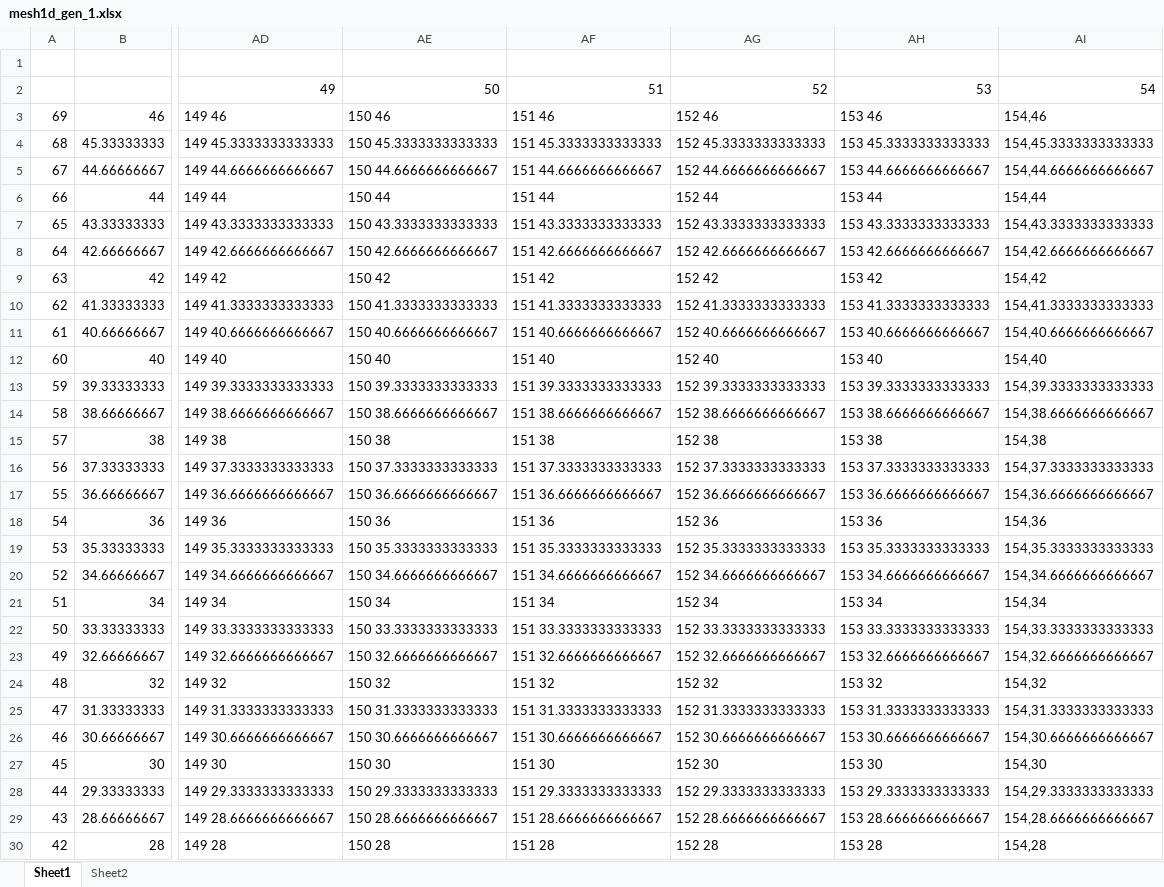
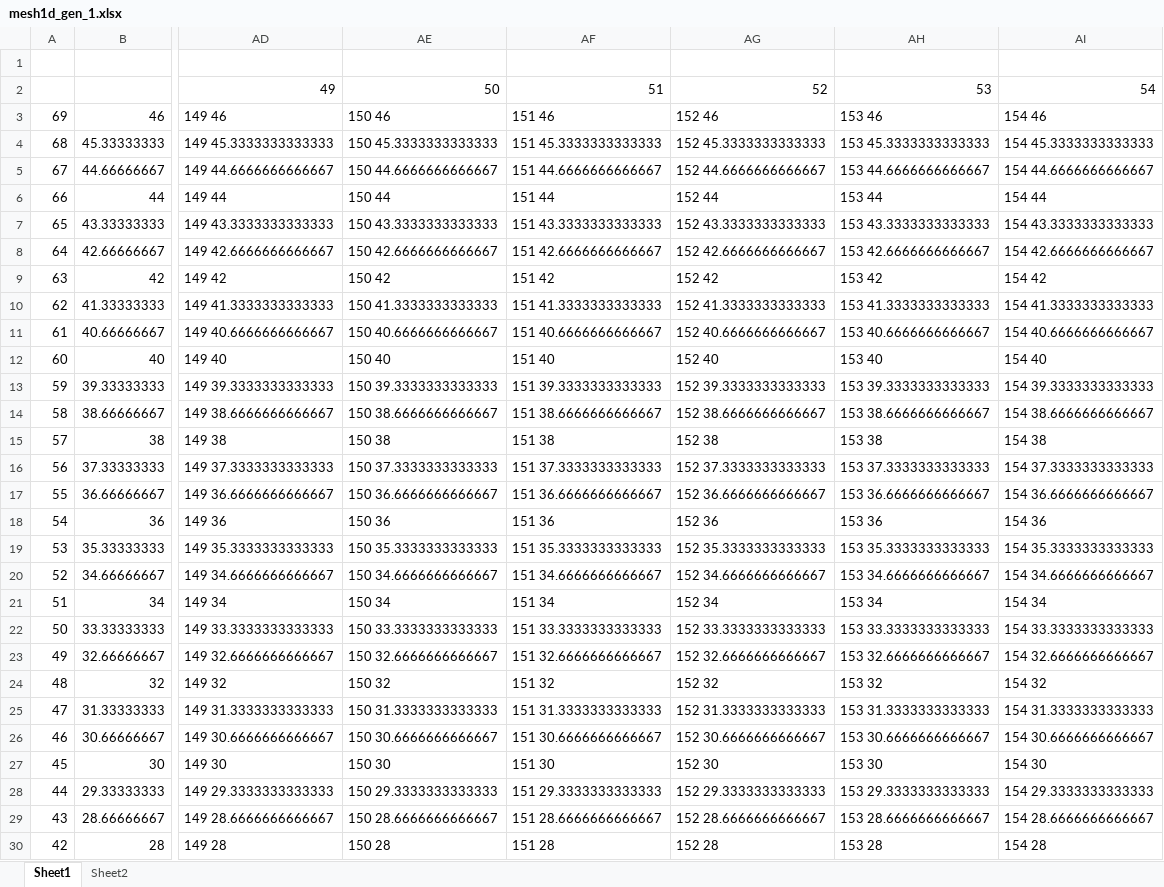
Before and after one commit to yu-kosame/jpn-mesh, an Excel workbook: mesh1d_gen_1.xlsx, sheet Sheet1, drawn as a sheet; only a part is shown, gaps mark what is left out; values as stored, in another font and other column widths than the file's, no borders; the diff covers the shown part only; the diff names each change by its address in the sheet, - before the commit and + after, or states it on an @@ line.

```diff
--- a/mesh1d_gen_1.xlsx (sheet Sheet1)
+++ b/mesh1d_gen_1.xlsx (sheet Sheet1)
-AI3: 154,46
+AI3: 154 46
-AI4: 154,45.3333333333333
+AI4: 154 45.3333333333333
-AI5: 154,44.6666666666667
+AI5: 154 44.6666666666667
-AI6: 154,44
+AI6: 154 44
-AI7: 154,43.3333333333333
+AI7: 154 43.3333333333333
-AI8: 154,42.6666666666667
+AI8: 154 42.6666666666667
-AI9: 154,42
+AI9: 154 42
-AI10: 154,41.3333333333333
+AI10: 154 41.3333333333333
-AI11: 154,40.6666666666667
+AI11: 154 40.6666666666667
-AI12: 154,40
+AI12: 154 40
-AI13: 154,39.3333333333333
+AI13: 154 39.3333333333333
-AI14: 154,38.6666666666667
+AI14: 154 38.6666666666667
-AI15: 154,38
+AI15: 154 38
-AI16: 154,37.3333333333333
+AI16: 154 37.3333333333333
-AI17: 154,36.6666666666667
+AI17: 154 36.6666666666667
-AI18: 154,36
+AI18: 154 36
-AI19: 154,35.3333333333333
+AI19: 154 35.3333333333333
-AI20: 154,34.6666666666667
+AI20: 154 34.6666666666667
-AI21: 154,34
+AI21: 154 34
-AI22: 154,33.3333333333333
+AI22: 154 33.3333333333333
-AI23: 154,32.6666666666667
+AI23: 154 32.6666666666667
-AI24: 154,32
+AI24: 154 32
-AI25: 154,31.3333333333333
+AI25: 154 31.3333333333333
-AI26: 154,30.6666666666667
+AI26: 154 30.6666666666667
-AI27: 154,30
+AI27: 154 30
-AI28: 154,29.3333333333333
+AI28: 154 29.3333333333333
-AI29: 154,28.6666666666667
+AI29: 154 28.6666666666667
-AI30: 154,28
+AI30: 154 28
```
Also changed, not shown: 12 edited cells elsewhere in this sheet, sheet Sheet2, 2 other files.
